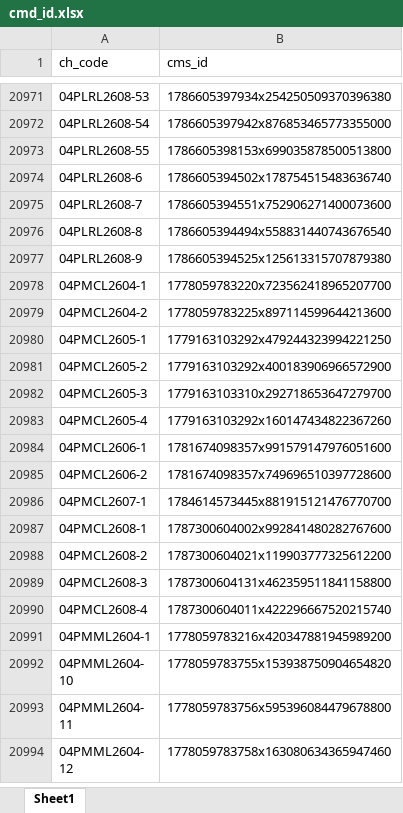
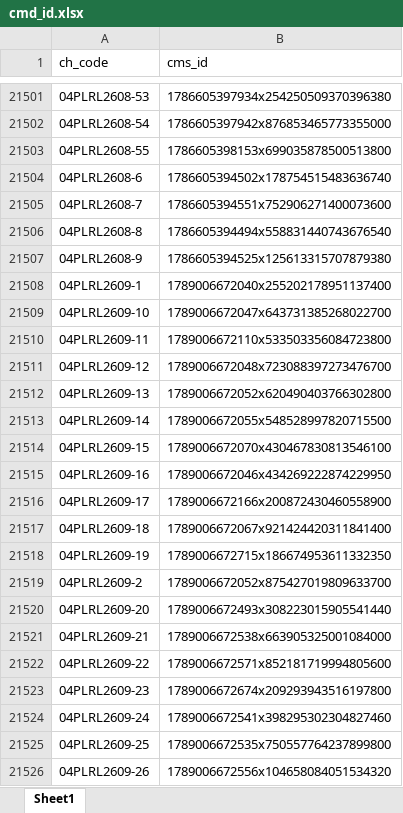
Before and after one commit to jorem-jomayo/Workspace-Tools, an Excel workbook: cmd_id.xlsx, sheet Sheet1, drawn as a sheet; only a part is shown, gaps mark what is left out; the shorter side is filled out with more unchanged rows; values as stored, in another font and other column widths than the file's, no borders; the diff covers the shown part only; the diff names each change by its address in the sheet, - before the commit and + after, or states it on an @@ line.

```diff
--- a/cmd_id.xlsx (sheet Sheet1)
+++ b/cmd_id.xlsx (sheet Sheet1)
+row 21508: 04PLRL2609-1 | 1789006672040x255202178951137400
+row 21509: 04PLRL2609-10 | 1789006672047x643731385268022700
+row 21510: 04PLRL2609-11 | 1789006672110x533503356084723800
+row 21511: 04PLRL2609-12 | 1789006672048x723088397273476700
+row 21512: 04PLRL2609-13 | 1789006672052x620490403766302800
+row 21513: 04PLRL2609-14 | 1789006672055x548528997820715500
+row 21514: 04PLRL2609-15 | 1789006672070x430467830813546100
+row 21515: 04PLRL2609-16 | 1789006672046x434269222874229950
+row 21516: 04PLRL2609-17 | 1789006672166x200872430460558900
+row 21517: 04PLRL2609-18 | 1789006672067x921424420311841400
+row 21518: 04PLRL2609-19 | 1789006672715x186674953611332350
+row 21519: 04PLRL2609-2 | 1789006672052x875427019809633700
+row 21520: 04PLRL2609-20 | 1789006672493x308223015905541440
+row 21521: 04PLRL2609-21 | 1789006672538x663905325001084000
+row 21522: 04PLRL2609-22 | 1789006672571x852181719994805600
+row 21523: 04PLRL2609-23 | 1789006672674x209293943516197800
+row 21524: 04PLRL2609-24 | 1789006672541x398295302304827460
+row 21525: 04PLRL2609-25 | 1789006672535x750557764237899800
+row 21526: 04PLRL2609-26 | 1789006672556x104658084051534320
```
Also changed, not shown: 702 added rows elsewhere in this sheet, 1 other file.
